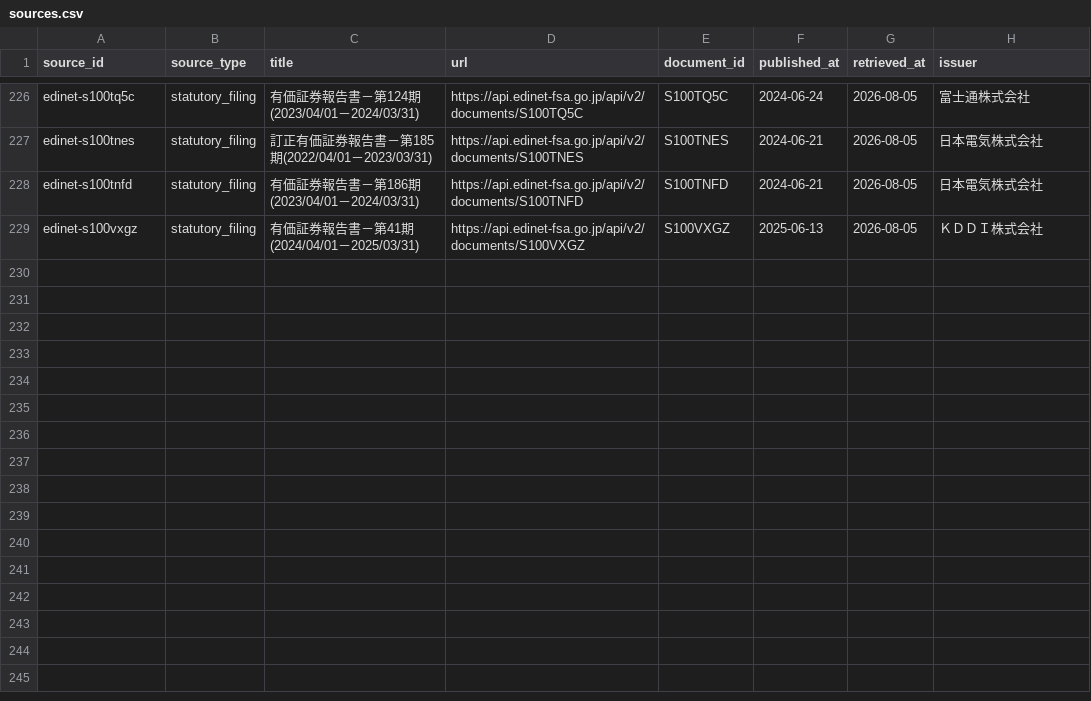
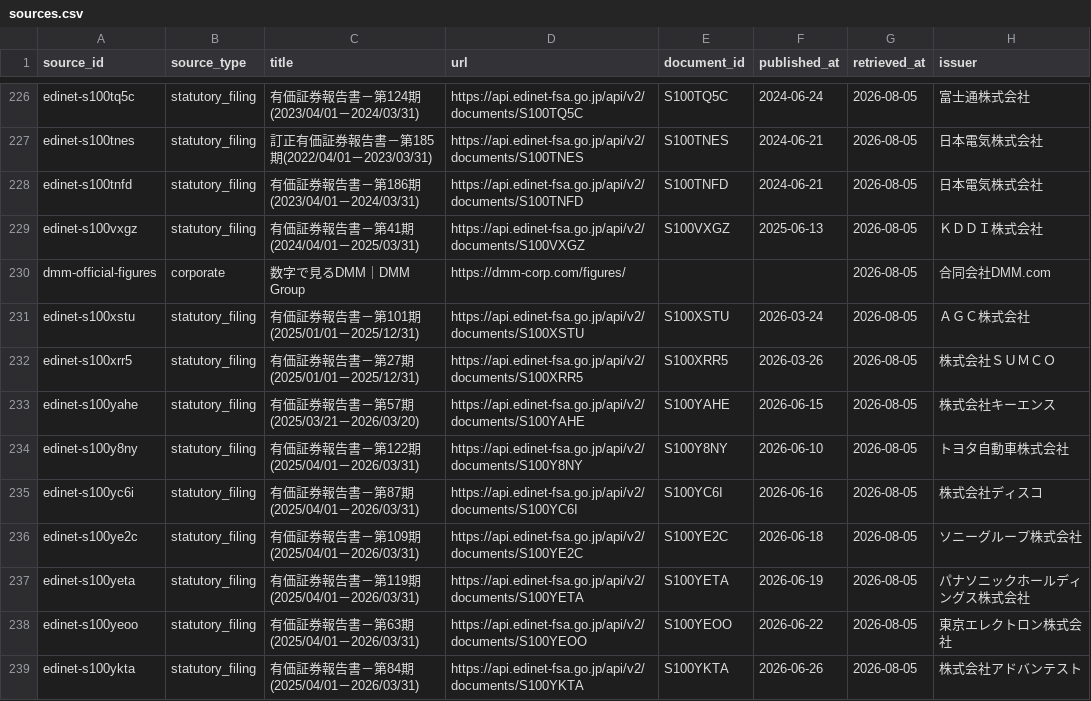
Before and after one commit to BIG-A-K/it-recruit-analysis, a CSV file: data/sources.csv, drawn as a sheet; only a part is shown, gaps mark what is left out; the diff names each change by its address in the sheet, - before the commit and + after, or states it on an @@ line.

Commit message:
feat(data): 平均年間給与データを一括追加
- advantest, agc, disco, keyence, panasonic-holdings, sony-group, sumco, tokyo-electron, toyota-motor の2025/2026期の平均年間給与を有価証券報告書(EDINET)から取得
- dmm は非上場のため平均年齢・平均勤続年数を公式「数字で見るDMM」から記録、平均年間給与は非公表
- edinet-s100x*〜ykta のsourceエントリと dmm-official-figures を sources.csv へ追加

```diff
--- a/data/sources.csv
+++ b/data/sources.csv
+row 230: dmm-official-figures | corporate | 数字で見るDMM｜DMM Group | https://dmm-corp.com/figures/ |  |  | 2026-08-05 | 合同会社DMM.com
+row 231: edinet-s100xstu | statutory_filing | 有価証券報告書－第101期(2025/01/01－2025/12/31) | https://api.edinet-fsa.go.jp/api/v2/documents/S100XSTU | S100XSTU | 2026-03-24 | 2026-08-05 | ＡＧＣ株式会社
+row 232: edinet-s100xrr5 | statutory_filing | 有価証券報告書－第27期(2025/01/01－2025/12/31) | https://api.edinet-fsa.go.jp/api/v2/documents/S100XRR5 | S100XRR5 | 2026-03-26 | 2026-08-05 | 株式会社ＳＵＭＣＯ
+row 233: edinet-s100yahe | statutory_filing | 有価証券報告書－第57期(2025/03/21－2026/03/20) | https://api.edinet-fsa.go.jp/api/v2/documents/S100YAHE | S100YAHE | 2026-06-15 | 2026-08-05 | 株式会社キーエンス
+row 234: edinet-s100y8ny | statutory_filing | 有価証券報告書－第122期(2025/04/01－2026/03/31) | https://api.edinet-fsa.go.jp/api/v2/documents/S100Y8NY | S100Y8NY | 2026-06-10 | 2026-08-05 | トヨタ自動車株式会社
+row 235: edinet-s100yc6i | statutory_filing | 有価証券報告書－第87期(2025/04/01－2026/03/31) | https://api.edinet-fsa.go.jp/api/v2/documents/S100YC6I | S100YC6I | 2026-06-16 | 2026-08-05 | 株式会社ディスコ
+row 236: edinet-s100ye2c | statutory_filing | 有価証券報告書－第109期(2025/04/01－2026/03/31) | https://api.edinet-fsa.go.jp/api/v2/documents/S100YE2C | S100YE2C | 2026-06-18 | 2026-08-05 | ソニーグループ株式会社
+row 237: edinet-s100yeta | statutory_filing | 有価証券報告書－第119期(2025/04/01－2026/03/31) | https://api.edinet-fsa.go.jp/api/v2/documents/S100YETA | S100YETA | 2026-06-19 | 2026-08-05 | パナソニックホールディングス株式会社
+row 238: edinet-s100yeoo | statutory_filing | 有価証券報告書－第63期(2025/04/01－2026/03/31) | https://api.edinet-fsa.go.jp/api/v2/documents/S100YEOO | S100YEOO | 2026-06-22 | 2026-08-05 | 東京エレクトロン株式会社
+row 239: edinet-s100ykta | statutory_filing | 有価証券報告書－第84期(2025/04/01－2026/03/31) | https://api.edinet-fsa.go.jp/api/v2/documents/S100YKTA | S100YKTA | 2026-06-26 | 2026-08-05 | 株式会社アドバンテスト
```
Also changed, not shown: data/metrics.csv.
